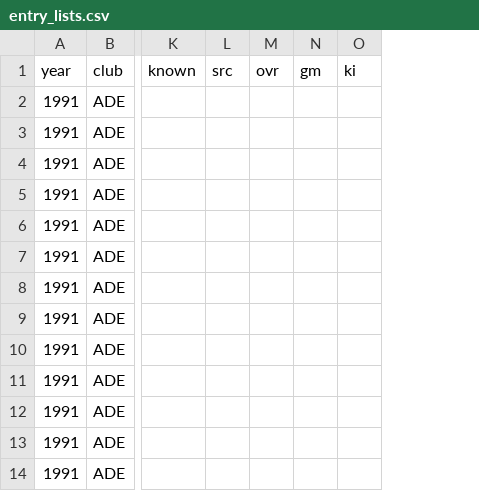
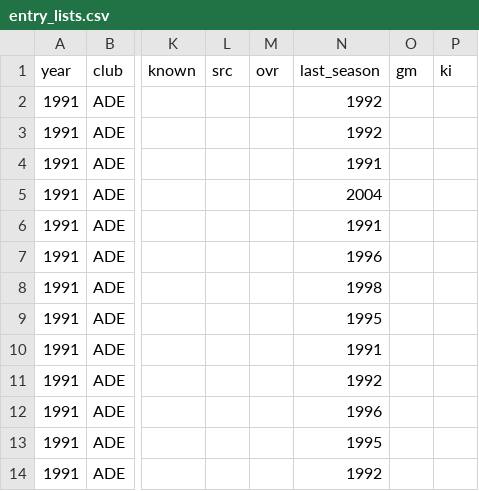
Before and after one commit to aussierulesdynasties/Afl-auto-battler, a CSV file: data/legacy/entry_lists.csv, drawn as a sheet; only a part is shown, gaps mark what is left out; the diff names each change by its address in the sheet, - before the commit and + after, or states it on an @@ line.

```diff
--- a/data/legacy/entry_lists.csv
+++ b/data/legacy/entry_lists.csv
+column N (last_season), rows 2-14: 1992 | 1992 | 1991 | 2004 | 1991 | 1996 | 1998 | 1995 | 1991 | 1992 | 1996 | 1995 | 1992
```
Also changed, not shown: 7 other files.
